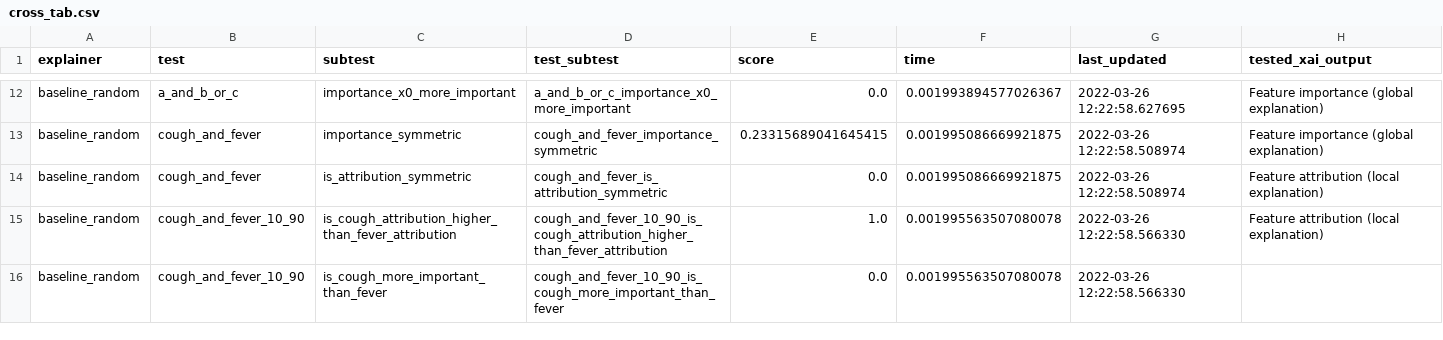
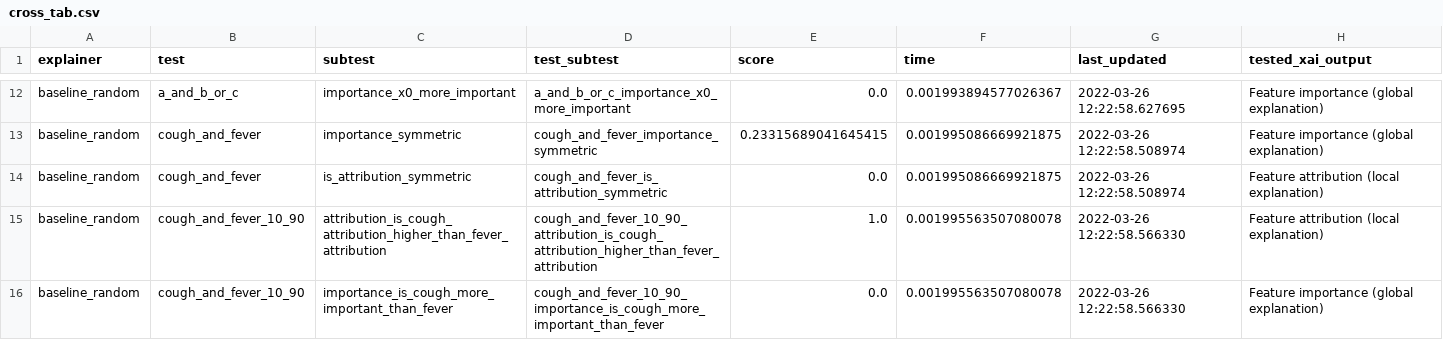
Before and after one commit to Karim-53/Compare-xAI, a CSV file: data/03_experiment_output_aggregated/cross_tab.csv, drawn as a sheet; only a part is shown, gaps mark what is left out; the diff covers the shown part only.

Commit message:
aggregate data after adding unit test dummy axiom

```diff
--- a/data/03_experiment_output_aggregated/cross_tab.csv
+++ b/data/03_experiment_output_aggregated/cross_tab.csv
@@ -14,3 +14,3 @@ baseline_random,cough_and_fever,importance_symmetric,cough_and_fever_importance_
 baseline_random,cough_and_fever,is_attribution_symmetric,cough_and_fever_is_attribution_symmetric,0.0,0.001995086669921875,2022-03-26 12:22:58.508974,Feature attribution (local explanation)
-baseline_random,cough_and_fever_10_90,is_cough_attribution_higher_than_fever_attribution,cough_and_fever_10_90_is_cough_attribution_higher_than_fever_attribution,1.0,0.001995563507080078,2022-03-26 12:22:58.566330,Feature attribution (local explanation)
-baseline_random,cough_and_fever_10_90,is_cough_more_important_than_fever,cough_and_fever_10_90_is_cough_more_important_than_fever,0.0,0.001995563507080078,2022-03-26 12:22:58.566330,
+baseline_random,cough_and_fever_10_90,attribution_is_cough_attribution_higher_than_fever_attribution,cough_and_fever_10_90_attribution_is_cough_attribution_higher_than_fever_attribution,1.0,0.001995563507080078,2022-03-26 12:22:58.566330,Feature attribution (local explanation)
+baseline_random,cough_and_fever_10_90,importance_is_cough_more_important_than_fever,cough_and_fever_10_90_importance_is_cough_more_important_than_fever,0.0,0.001995563507080078,2022-03-26 12:22:58.566330,Feature importance (global explanation)
```
Also changed, not shown: 9 added rows and 50 edited cells elsewhere in this file, data/03_experiment_output_aggregated/explainer.csv, 5 other files.
